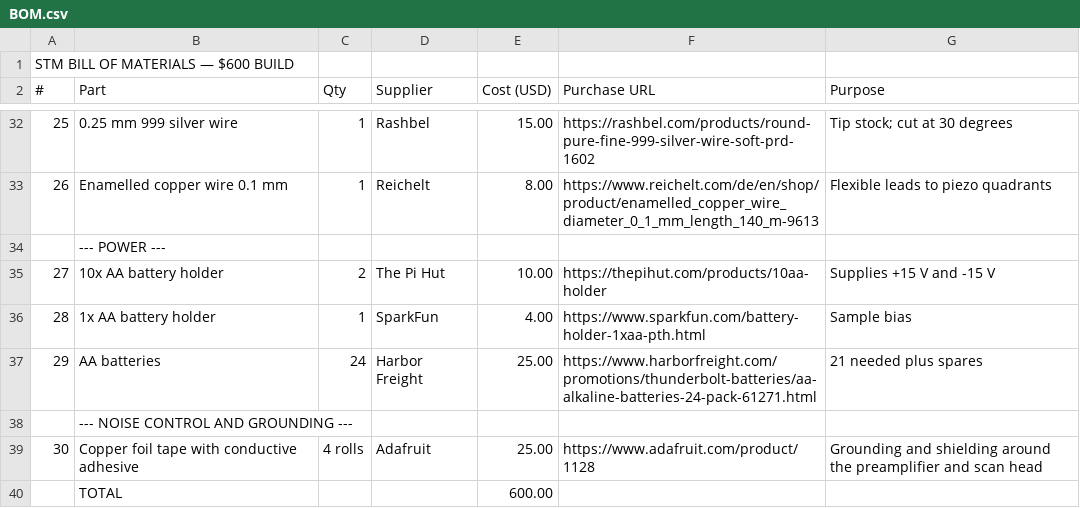
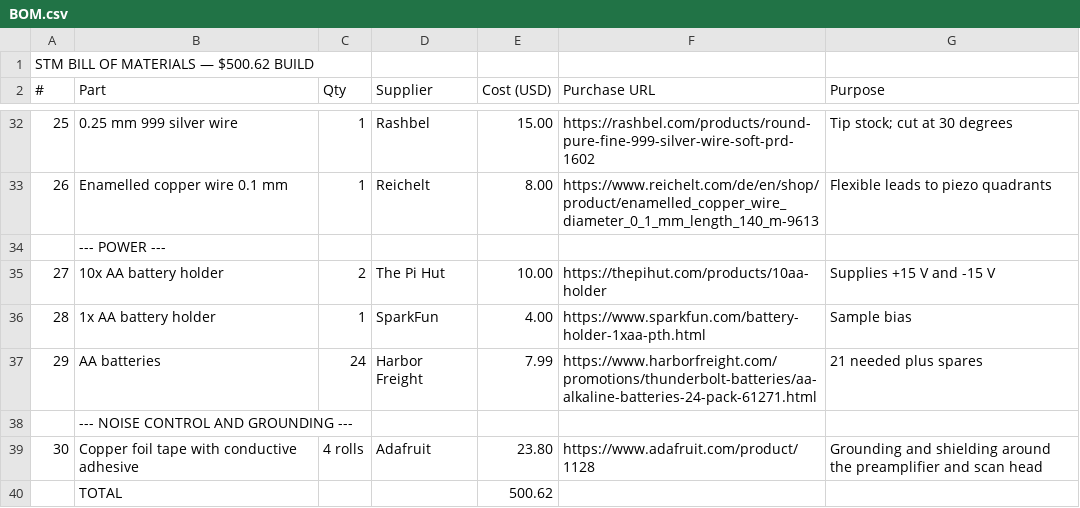
Before and after one commit to UtkarshTewari24/STM, a CSV file: BOM.csv, drawn as a sheet; only a part is shown, gaps mark what is left out; the diff covers the shown part only.

Commit message:
Add PCB design files and lower build cost

```diff
--- a/BOM.csv
+++ b/BOM.csv
@@ -1,2 +1,2 @@
-STM BILL OF MATERIALS — $600 BUILD,,,,,,
+STM BILL OF MATERIALS — $500.62 BUILD,,,,,,
 #,Part,Qty,Supplier,Cost (USD),Purchase URL,Purpose
@@ -36,5 +36,5 @@ STM BILL OF MATERIALS — $600 BUILD,,,,,,
 28,1x AA battery holder,1,SparkFun,4.00,https://www.sparkfun.com/battery-holder-1xaa-pth.html,Sample bias
-29,AA batteries,24,Harbor Freight,25.00,https://www.harborfreight.com/promotions/thunderbolt-batteries/aa-alkaline-batteries-24-pack-61271.html,21 needed plus spares
+29,AA batteries,24,Harbor Freight,7.99,https://www.harborfreight.com/promotions/thunderbolt-batteries/aa-alkaline-batteries-24-pack-61271.html,21 needed plus spares
 ,--- NOISE CONTROL AND GROUNDING ---,,,,,
-30,Copper foil tape with conductive adhesive,4 rolls,Adafruit,25.00,https://www.adafruit.com/product/1128,Grounding and shielding around the preamplifier and scan head
-,TOTAL,,,600.00,,
+30,Copper foil tape with conductive adhesive,4 rolls,Adafruit,23.80,https://www.adafruit.com/product/1128,Grounding and shielding around the preamplifier and scan head
+,TOTAL,,,500.62,,
```
Also changed, not shown: 25 edited cells elsewhere in this file, 3 other files.
